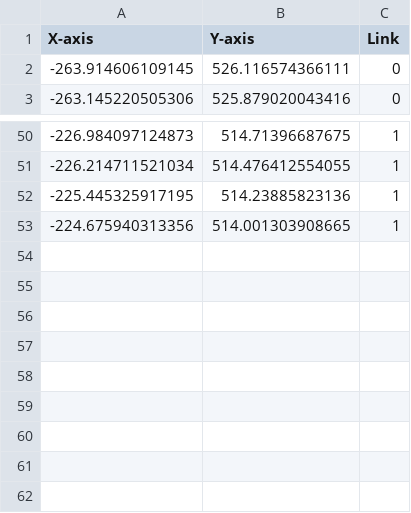
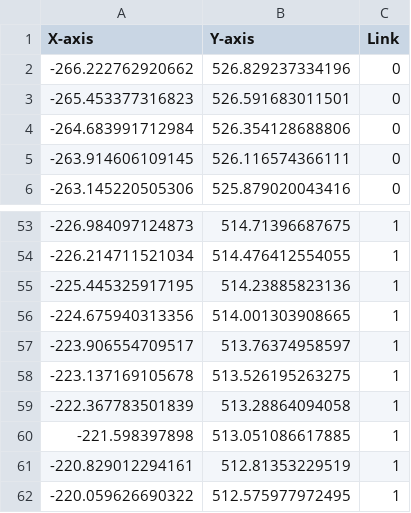
Before and after one commit to Yujinsuu/2023CAPSTONE_AutoCar_in_Ros2, a CSV file: AutoCarROS2/autocar_map/data/htech/park_test.csv (was AutoCarROS2/autocar_map/data/htech/rev_global.csv), drawn as a sheet; only a part is shown, gaps mark what is left out; the diff names each change by its address in the sheet, - before the commit and + after, or states it on an @@ line.

```diff
--- a/AutoCarROS2/autocar_map/data/htech/rev_global.csv
+++ b/AutoCarROS2/autocar_map/data/htech/park_test.csv
+row 2: -266.222762920662 | 526.829237334196 | 0
+row 3: -265.453377316823 | 526.591683011501 | 0
+row 4: -264.683991712984 | 526.354128688806 | 0
+row 57: -223.906554709517 | 513.76374958597 | 1
+row 58: -223.137169105678 | 513.526195263275 | 1
+row 59: -222.367783501839 | 513.28864094058 | 1
+row 60: -221.598397898 | 513.051086617885 | 1
+row 61: -220.829012294161 | 512.81353229519 | 1
+row 62: -220.059626690322 | 512.575977972495 | 1
```
Also changed, not shown: AutoCarROS2/autocar_map/data/boong/boong_parking.csv, 14 other files.
